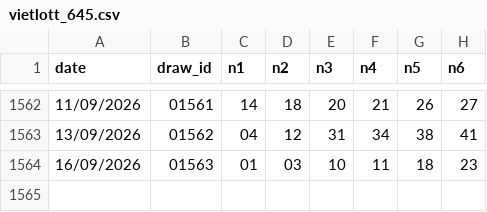
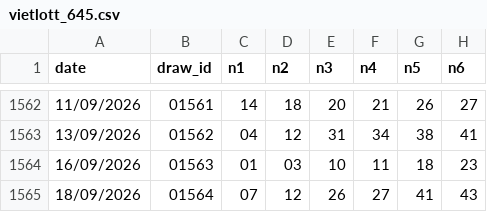
Before and after one commit to submit69/vl, a CSV file: data/vietlott_645.csv, drawn as a sheet; only a part is shown, gaps mark what is left out.

```diff
--- a/data/vietlott_645.csv
+++ b/data/vietlott_645.csv
@@ -1564 +1564,2 @@ date,draw_id,n1,n2,n3,n4,n5,n6
 16/09/2026,01563,01,03,10,11,18,23
+18/09/2026,01564,07,12,26,27,41,43
```
Also changed, not shown: 2 other files.
